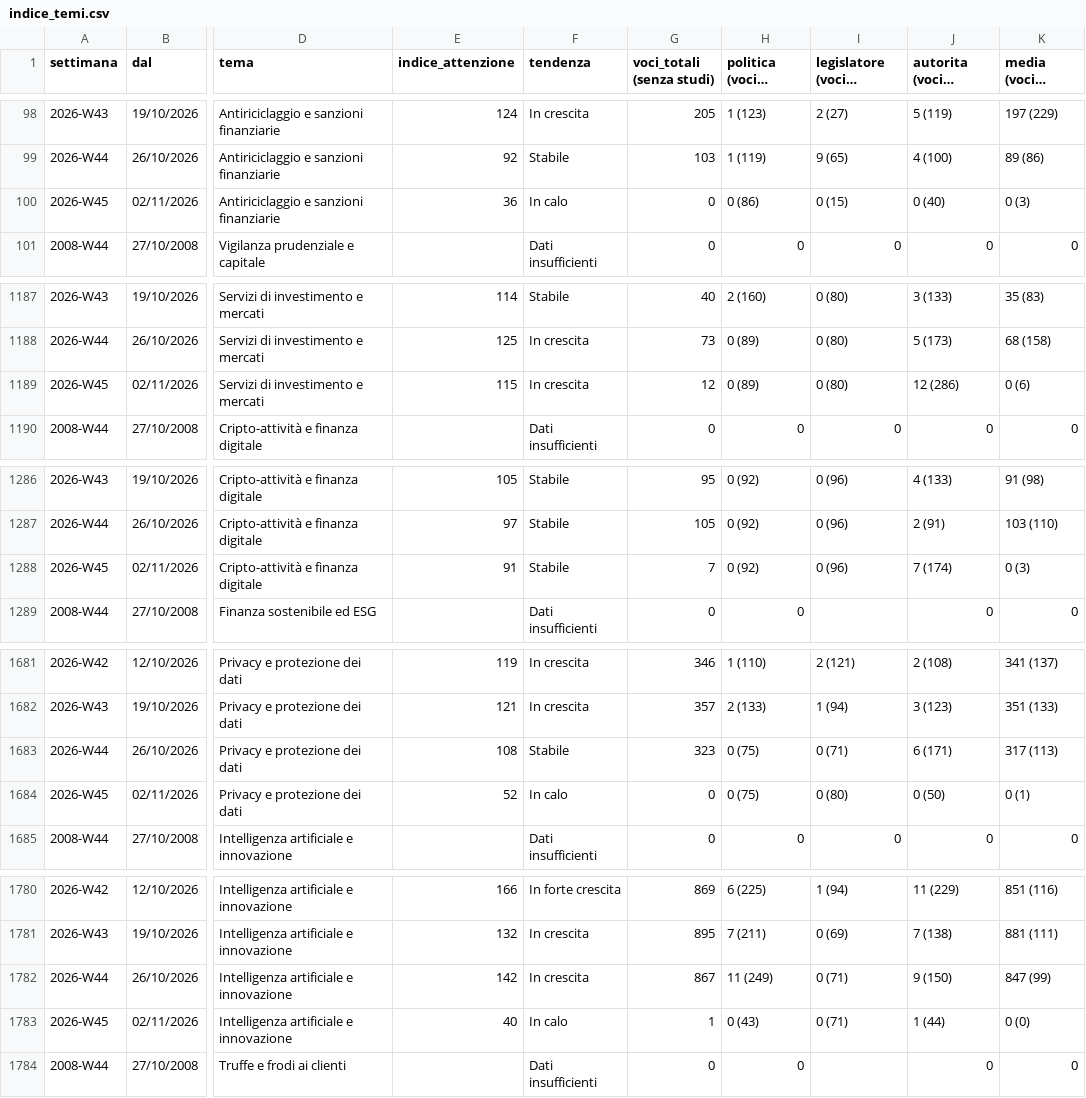
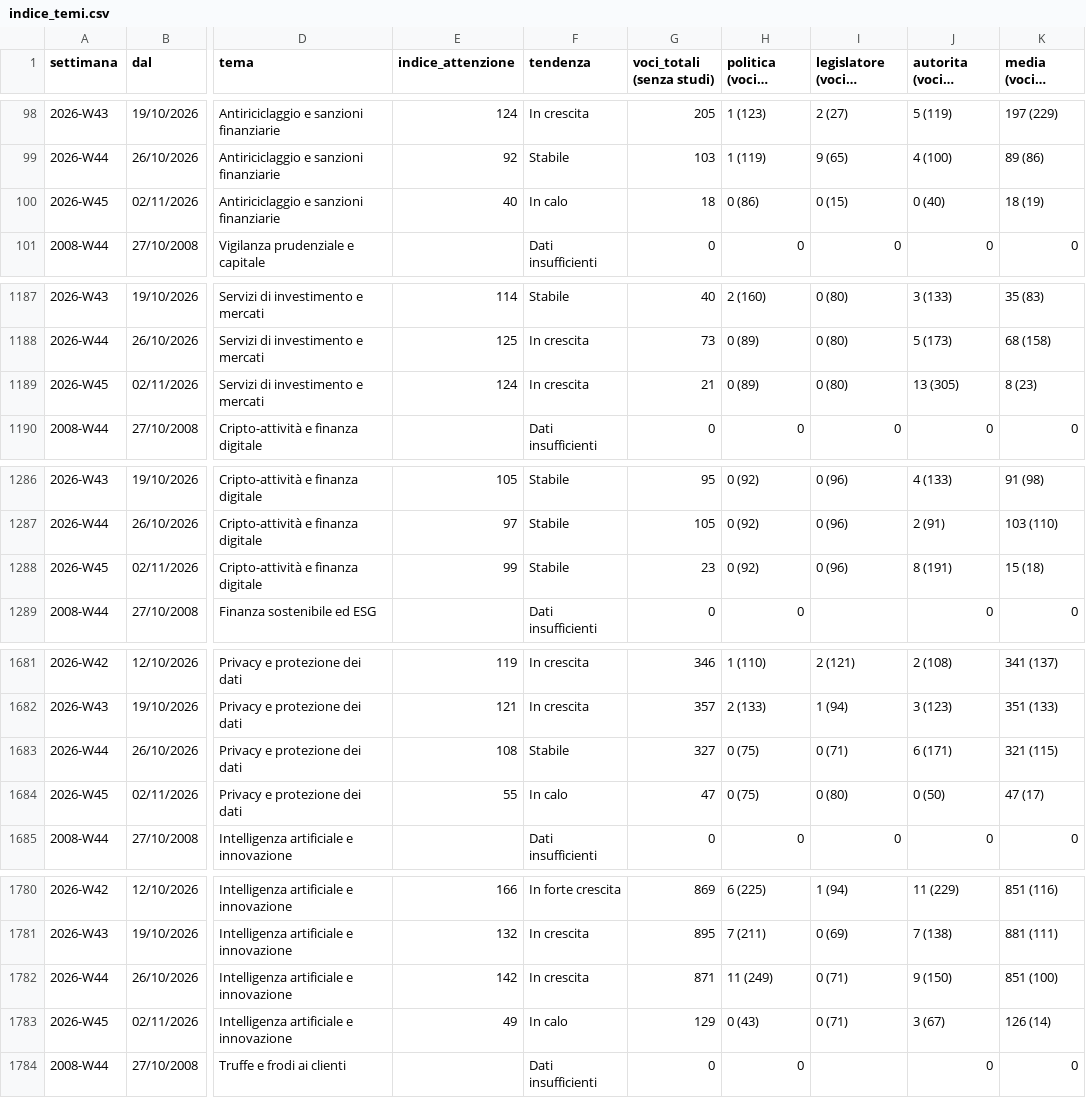
Before and after one commit to nicotena37/vp-alert-feed, a CSV file: archivio/indice_temi.csv, drawn as a sheet; only a part is shown, gaps mark what is left out; long unchanged cells end in …; the diff covers the shown part only; the diff names each change by its address in the sheet, - before the commit and + after, or states it on an @@ line.

```diff
--- a/archivio/indice_temi.csv
+++ b/archivio/indice_temi.csv
-E100 (indice_attenzione): 36
+E100 (indice_attenzione): 40
-G100 (voci_totali (senza studi)): 0
+G100 (voci_totali (senza studi)): 18
-K100 (media (voci e indice)): 0 (3)
+K100 (media (voci e indice)): 18 (19)
-E1189 (indice_attenzione): 115
+E1189 (indice_attenzione): 124
-G1189 (voci_totali (senza studi)): 12
+G1189 (voci_totali (senza studi)): 21
-J1189 (autorita (voci e indice)): 12 (286)
+J1189 (autorita (voci e indice)): 13 (305)
-K1189 (media (voci e indice)): 0 (6)
+K1189 (media (voci e indice)): 8 (23)
-E1288 (indice_attenzione): 91
+E1288 (indice_attenzione): 99
-G1288 (voci_totali (senza studi)): 7
+G1288 (voci_totali (senza studi)): 23
-J1288 (autorita (voci e indice)): 7 (174)
+J1288 (autorita (voci e indice)): 8 (191)
-K1288 (media (voci e indice)): 0 (3)
+K1288 (media (voci e indice)): 15 (18)
-G1683 (voci_totali (senza studi)): 323
+G1683 (voci_totali (senza studi)): 327
-K1683 (media (voci e indice)): 317 (113)
+K1683 (media (voci e indice)): 321 (115)
-E1684 (indice_attenzione): 52
+E1684 (indice_attenzione): 55
-G1684 (voci_totali (senza studi)): 0
+G1684 (voci_totali (senza studi)): 47
-K1684 (media (voci e indice)): 0 (1)
+K1684 (media (voci e indice)): 47 (17)
-G1782 (voci_totali (senza studi)): 867
+G1782 (voci_totali (senza studi)): 871
-K1782 (media (voci e indice)): 847 (99)
+K1782 (media (voci e indice)): 851 (100)
-E1783 (indice_attenzione): 40
+E1783 (indice_attenzione): 49
-G1783 (voci_totali (senza studi)): 1
+G1783 (voci_totali (senza studi)): 129
-J1783 (autorita (voci e indice)): 1 (44)
+J1783 (autorita (voci e indice)): 3 (67)
-K1783 (media (voci e indice)): 0 (0)
+K1783 (media (voci e indice)): 126 (14)
```
Also changed, not shown: 66 edited cells elsewhere in this file, archivio/conteggi.csv, archivio/settimanale.csv, 5 other files.
